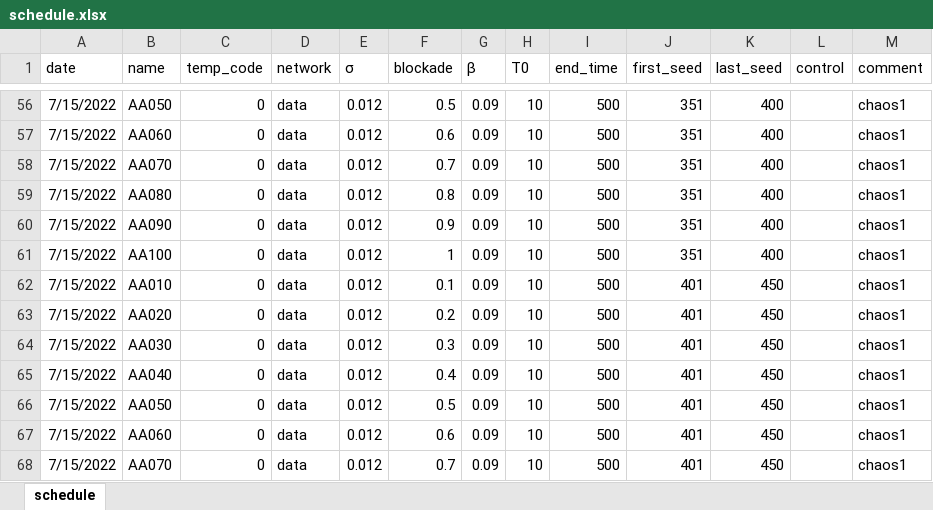
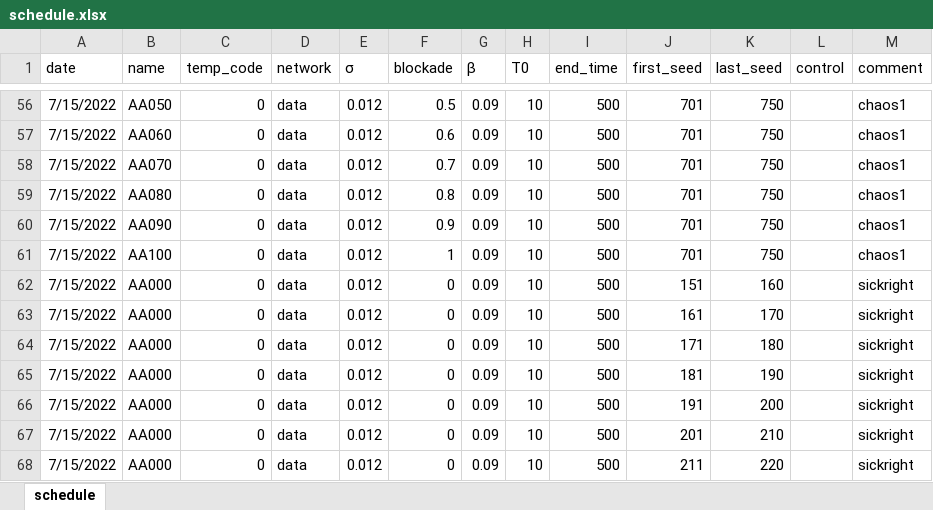
Before and after one commit to dsryu0822/aespa, an Excel workbook: schedule.xlsx, sheet schedule, drawn as a sheet; only a part is shown, gaps mark what is left out; values as stored, in another font and other column widths than the file's, no borders; the diff covers the shown part only; the diff names each change by its address in the sheet, - before the commit and + after, or states it on an @@ line.

```diff
--- a/schedule.xlsx (sheet schedule)
+++ b/schedule.xlsx (sheet schedule)
-J56:J61 (first_seed): 351
+J56:J61 (first_seed): 701
-K56:K61 (last_seed): 400
+K56:K61 (last_seed): 750
-B62 (name): AA010
+B62 (name): AA000
-F62 (blockade): 0.1
+F62 (blockade): 0
-J62 (first_seed): 401
+J62 (first_seed): 151
-K62 (last_seed): 450
+K62 (last_seed): 160
-M62:M68 (comment): chaos1
+M62:M68 (comment): sickright
-B63 (name): AA020
+B63 (name): AA000
-F63 (blockade): 0.2
+F63 (blockade): 0
-J63 (first_seed): 401
+J63 (first_seed): 161
-K63 (last_seed): 450
+K63 (last_seed): 170
-B64 (name): AA030
+B64 (name): AA000
-F64 (blockade): 0.3
+F64 (blockade): 0
-J64 (first_seed): 401
+J64 (first_seed): 171
-K64 (last_seed): 450
+K64 (last_seed): 180
-B65 (name): AA040
+B65 (name): AA000
-F65 (blockade): 0.4
+F65 (blockade): 0
-J65 (first_seed): 401
+J65 (first_seed): 181
-K65 (last_seed): 450
+K65 (last_seed): 190
-B66 (name): AA050
+B66 (name): AA000
-F66 (blockade): 0.5
+F66 (blockade): 0
-J66 (first_seed): 401
+J66 (first_seed): 191
-K66 (last_seed): 450
+K66 (last_seed): 200
-B67 (name): AA060
+B67 (name): AA000
-F67 (blockade): 0.6
+F67 (blockade): 0
-J67 (first_seed): 401
+J67 (first_seed): 201
-K67 (last_seed): 450
+K67 (last_seed): 210
-B68 (name): AA070
+B68 (name): AA000
-F68 (blockade): 0.7
+F68 (blockade): 0
-J68 (first_seed): 401
+J68 (first_seed): 211
-K68 (last_seed): 450
+K68 (last_seed): 220
```
Also changed, not shown: 1 removed row and 140 edited cells elsewhere in this sheet, 2 other files.
